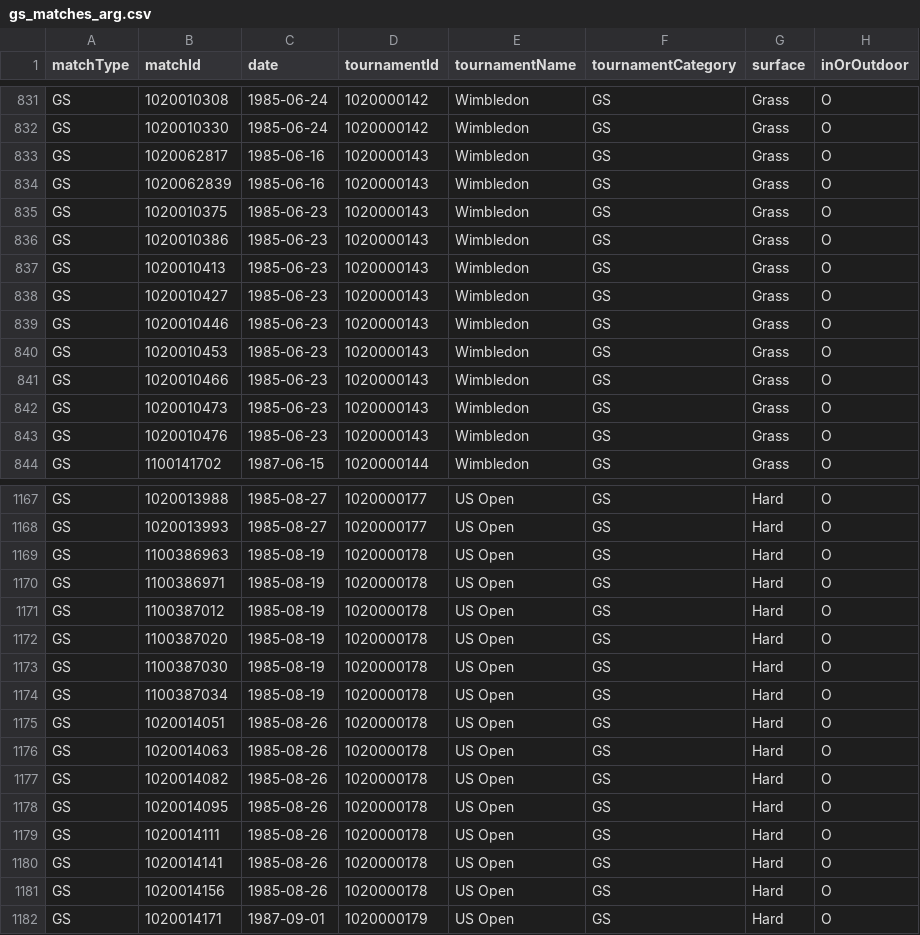
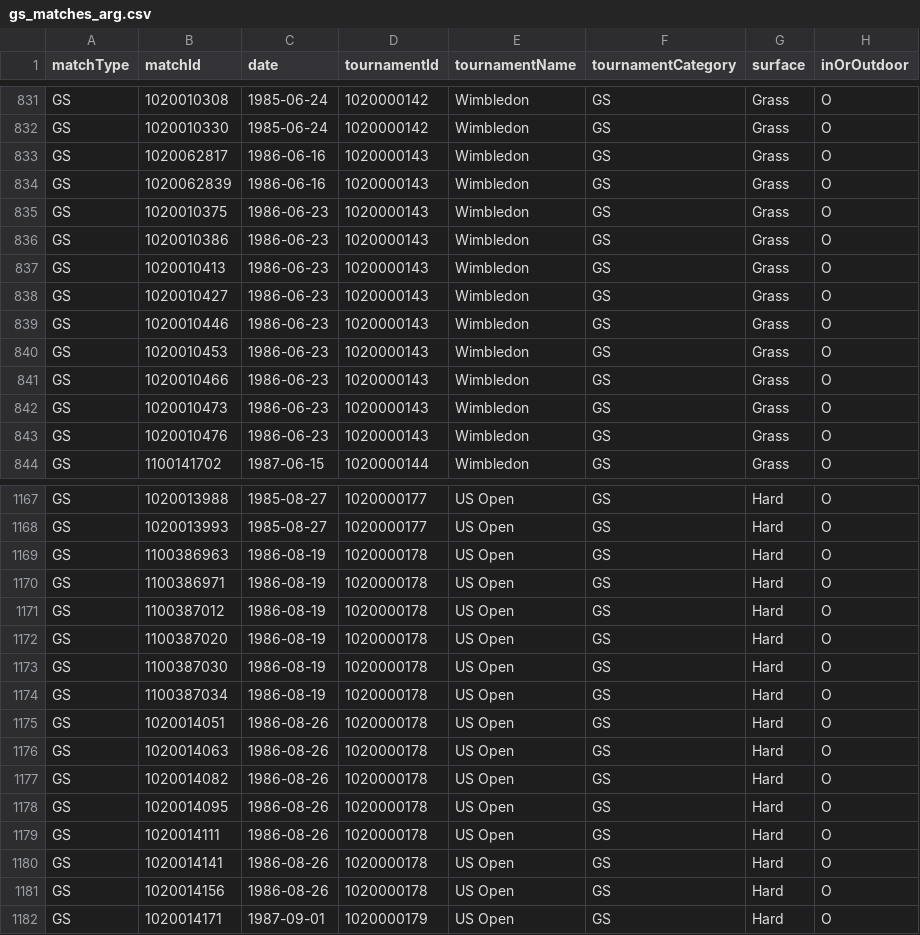
Before and after one commit to tomistgg/tenis-fem-arg, a CSV file: data/gs_matches_arg.csv, drawn as a sheet; only a part is shown, gaps mark what is left out; the diff covers the shown part only; the diff names each change by its address in the sheet, - before the commit and + after, or states it on an @@ line.

Commit message:
fix incorrect GS date

```diff
--- a/data/gs_matches_arg.csv
+++ b/data/gs_matches_arg.csv
-C833:C834 (date): 1985-06-16
+C833:C834 (date): 1986-06-16
-C835:C843 (date): 1985-06-23
+C835:C843 (date): 1986-06-23
-C1169:C1174 (date): 1985-08-19
+C1169:C1174 (date): 1986-08-19
-C1175:C1181 (date): 1985-08-26
+C1175:C1181 (date): 1986-08-26
```
Also changed, not shown: 26 edited cells elsewhere in this file, 2 other files.
